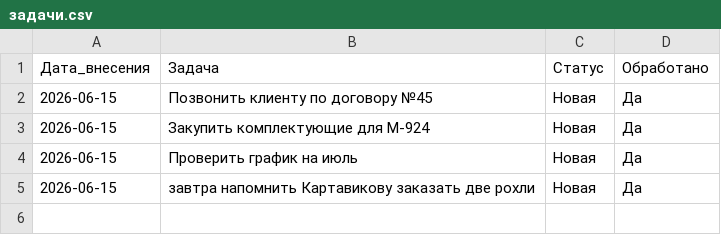
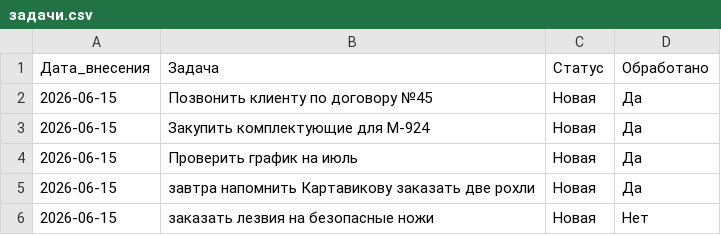
Before and after one commit to burkovpavel094-jpg/KIMChenIlim, a CSV file: задачи.csv, drawn as a sheet.

Commit message:
+ Задача: заказать лезвия на безопасные ножи

```diff
--- a/задачи.csv
+++ b/задачи.csv
@@ -5 +5,2 @@
 2026-06-15,завтра напомнить Картавикову заказать две рохли,Новая,Да
+2026-06-15,заказать лезвия на безопасные ножи,Новая,Нет
```
